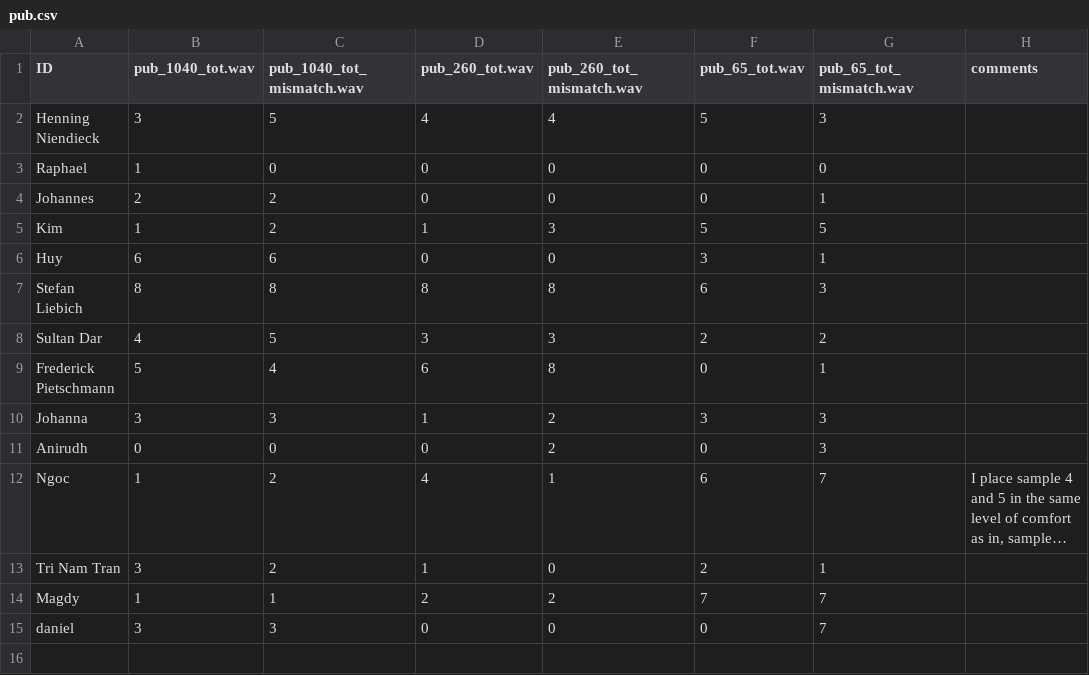
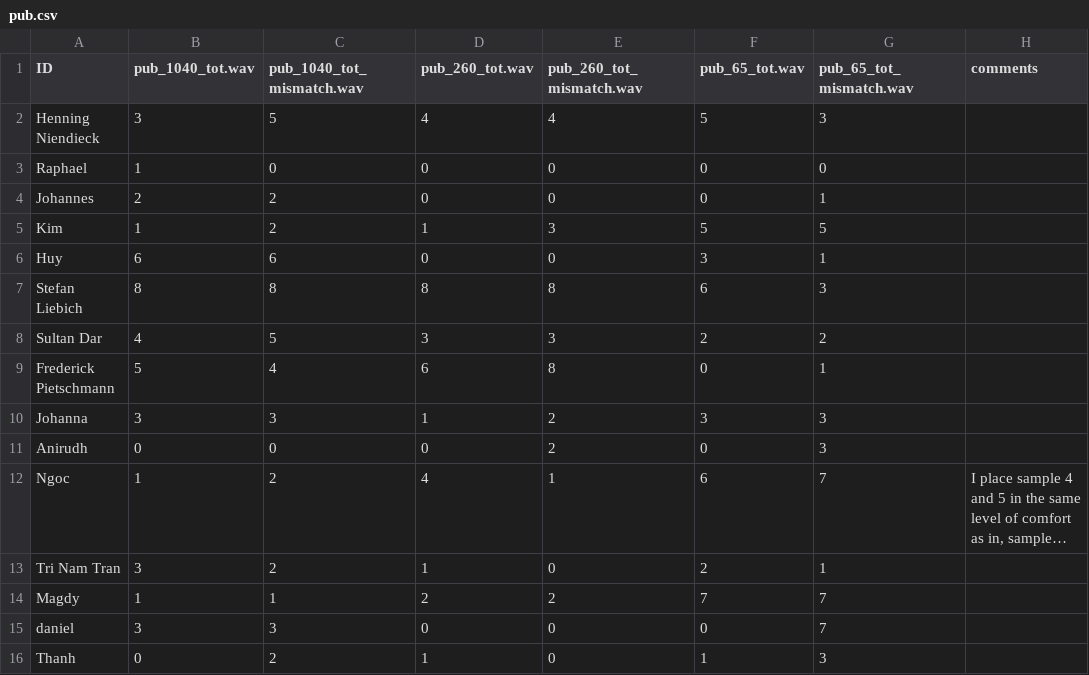
Before and after one commit to nguyen-elevear/bachelor_arbeit, a CSV file: gui_qt/results/filter_pos/pub.csv, drawn as a sheet; long unchanged cells end in …; the diff names each change by its address in the sheet, - before the commit and + after, or states it on an @@ line.

```diff
--- a/gui_qt/results/filter_pos/pub.csv
+++ b/gui_qt/results/filter_pos/pub.csv
+row 16: Thanh | 0 | 2 | 1 | 0 | 1 | 3
```
Also changed, not shown: gui_qt/results/filter_pos/airplane.csv, gui_qt/results/filter_pos/car.csv, 10 other files.
